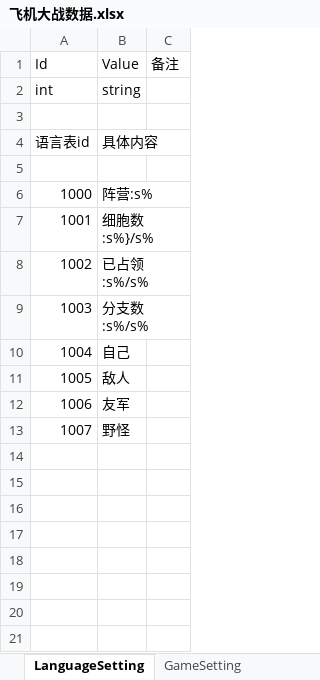
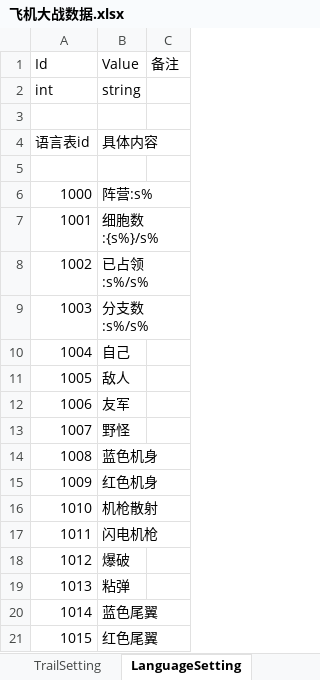
Before and after one commit to iningwei/ExcelTool, an Excel workbook: ExcelTool/bin/table/飞机大战数据.xlsx, sheet LanguageSetting, drawn as a sheet; values as stored, in another font and other column widths than the file's, no borders; the diff names each change by its address in the sheet, - before the commit and + after, or states it on an @@ line.

```diff
--- a/ExcelTool/bin/table/飞机大战数据.xlsx (sheet LanguageSetting)
+++ b/ExcelTool/bin/table/飞机大战数据.xlsx (sheet LanguageSetting)
+sheet tab: TrailSetting
-B7 (Value): 细胞数:s%}/s%
+B7 (Value): 细胞数:{s%}/s%
+row 14: 1008 | 蓝色机身
+row 15: 1009 | 红色机身
+row 16: 1010 | 机枪散射
+row 17: 1011 | 闪电机枪
+row 18: 1012 | 爆破
+row 19: 1013 | 粘弹
+row 20: 1014 | 蓝色尾翼
+row 21: 1015 | 红色尾翼
```
Also changed, not shown: sheet BodySetting, sheet GameSetting, other sheet tabs, 24 other files.
